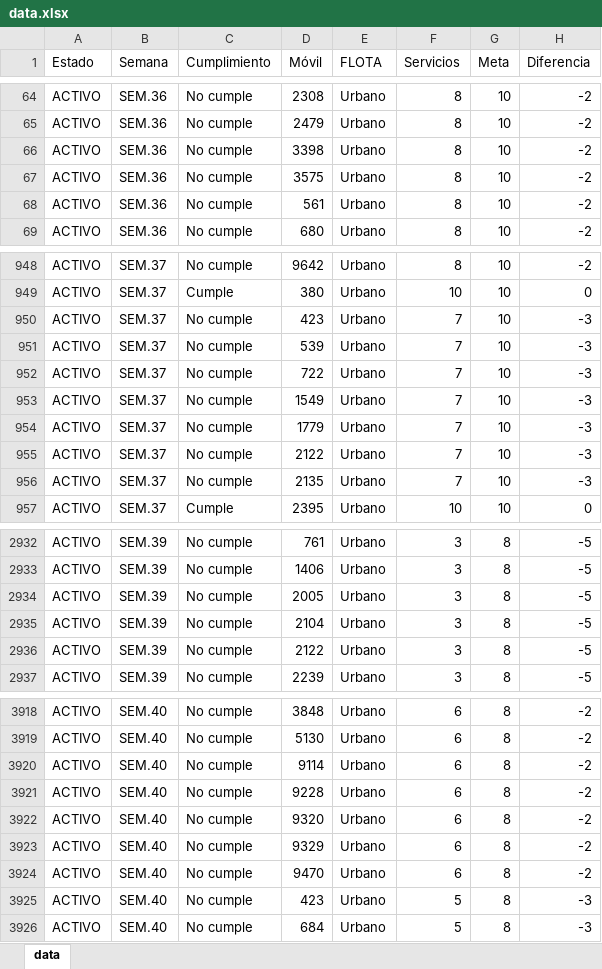
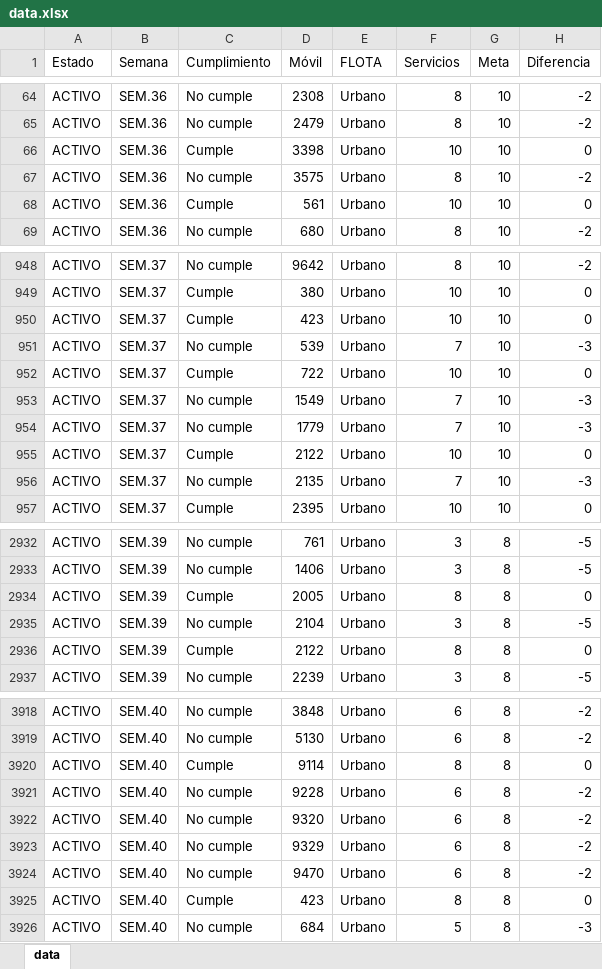
Before and after one commit to CarlosMoscol/directo, an Excel workbook: data.xlsx, sheet data, drawn as a sheet; only a part is shown, gaps mark what is left out; values as stored, in another font and other column widths than the file's, no cell formats; conditional formats not drawn; the diff covers the shown part only; the diff names each change by its address in the sheet, - before the commit and + after, or states it on an @@ line.

Commit message:
Update data.xlsx

```diff
--- a/data.xlsx (sheet data)
+++ b/data.xlsx (sheet data)
-C66 (Cumplimiento): No cumple
+C66 (Cumplimiento): Cumple
-F66 (Servicios): 8
+F66 (Servicios): 10
-H66 (Diferencia): -2
+H66 (Diferencia): 0
-C68 (Cumplimiento): No cumple
+C68 (Cumplimiento): Cumple
-F68 (Servicios): 8
+F68 (Servicios): 10
-H68 (Diferencia): -2
+H68 (Diferencia): 0
-C950 (Cumplimiento): No cumple
+C950 (Cumplimiento): Cumple
-F950 (Servicios): 7
+F950 (Servicios): 10
-H950 (Diferencia): -3
+H950 (Diferencia): 0
-C952 (Cumplimiento): No cumple
+C952 (Cumplimiento): Cumple
-F952 (Servicios): 7
+F952 (Servicios): 10
-H952 (Diferencia): -3
+H952 (Diferencia): 0
-C955 (Cumplimiento): No cumple
+C955 (Cumplimiento): Cumple
-F955 (Servicios): 7
+F955 (Servicios): 10
-H955 (Diferencia): -3
+H955 (Diferencia): 0
-C2934 (Cumplimiento): No cumple
+C2934 (Cumplimiento): Cumple
-F2934 (Servicios): 3
+F2934 (Servicios): 8
-H2934 (Diferencia): -5
+H2934 (Diferencia): 0
-C2936 (Cumplimiento): No cumple
+C2936 (Cumplimiento): Cumple
-F2936 (Servicios): 3
+F2936 (Servicios): 8
-H2936 (Diferencia): -5
+H2936 (Diferencia): 0
-C3920 (Cumplimiento): No cumple
+C3920 (Cumplimiento): Cumple
-F3920 (Servicios): 6
+F3920 (Servicios): 8
-H3920 (Diferencia): -2
+H3920 (Diferencia): 0
-C3925 (Cumplimiento): No cumple
+C3925 (Cumplimiento): Cumple
-F3925 (Servicios): 5
+F3925 (Servicios): 8
-H3925 (Diferencia): -3
+H3925 (Diferencia): 0
```
Also changed, not shown: 78 edited cells elsewhere in this sheet, cell formats.
